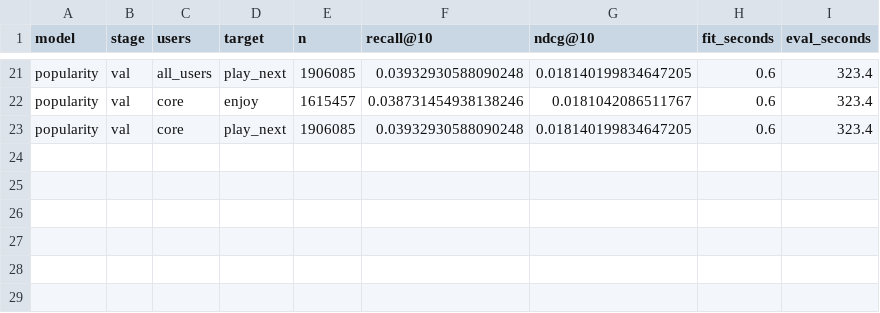
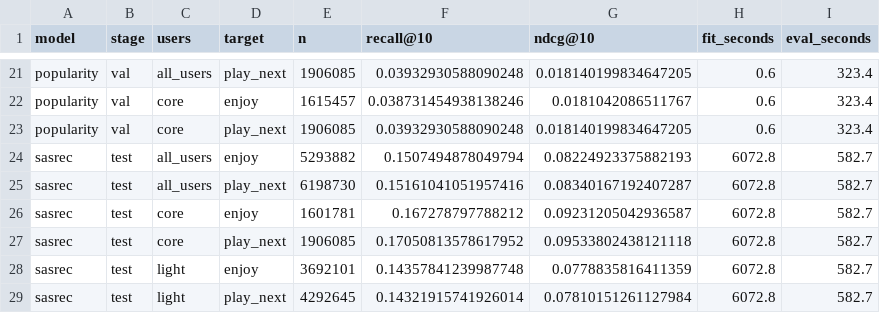
Before and after one commit to Ayumii-ww/steam-recommender, a CSV file: results/results.csv, drawn as a sheet; only a part is shown, gaps mark what is left out; the diff names each change by its address in the sheet, - before the commit and + after, or states it on an @@ line.

Commit message:
Add SASRec with epoch curve; test Recall@10 0.171 core, 0.143 light

```diff
--- a/results/results.csv
+++ b/results/results.csv
+row 24: sasrec | test | all_users | enjoy | 5293882 | 0.1507494878049794 | 0.08224923375882193 | 6072.8 | 582.7
+row 25: sasrec | test | all_users | play_next | 6198730 | 0.15161041051957416 | 0.08340167192407287 | 6072.8 | 582.7
+row 26: sasrec | test | core | enjoy | 1601781 | 0.167278797788212 | 0.09231205042936587 | 6072.8 | 582.7
+row 27: sasrec | test | core | play_next | 1906085 | 0.17050813578617952 | 0.09533802438121118 | 6072.8 | 582.7
+row 28: sasrec | test | light | enjoy | 3692101 | 0.14357841239987748 | 0.0778835816411359 | 6072.8 | 582.7
+row 29: sasrec | test | light | play_next | 4292645 | 0.14321915741926014 | 0.07810151261127984 | 6072.8 | 582.7
```
Also changed, not shown: 2 other files.
